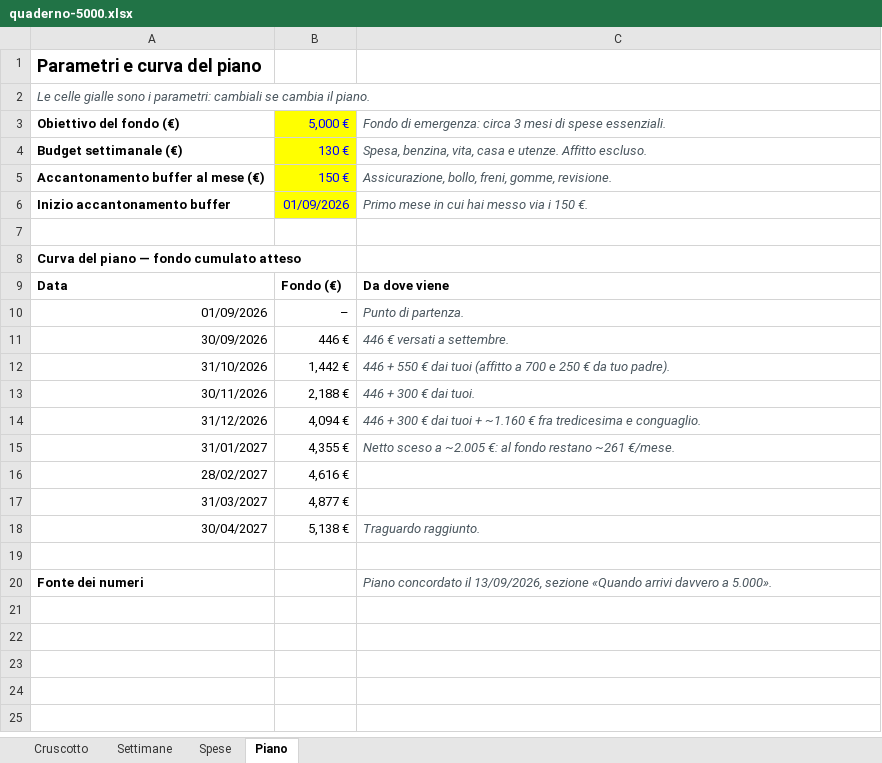
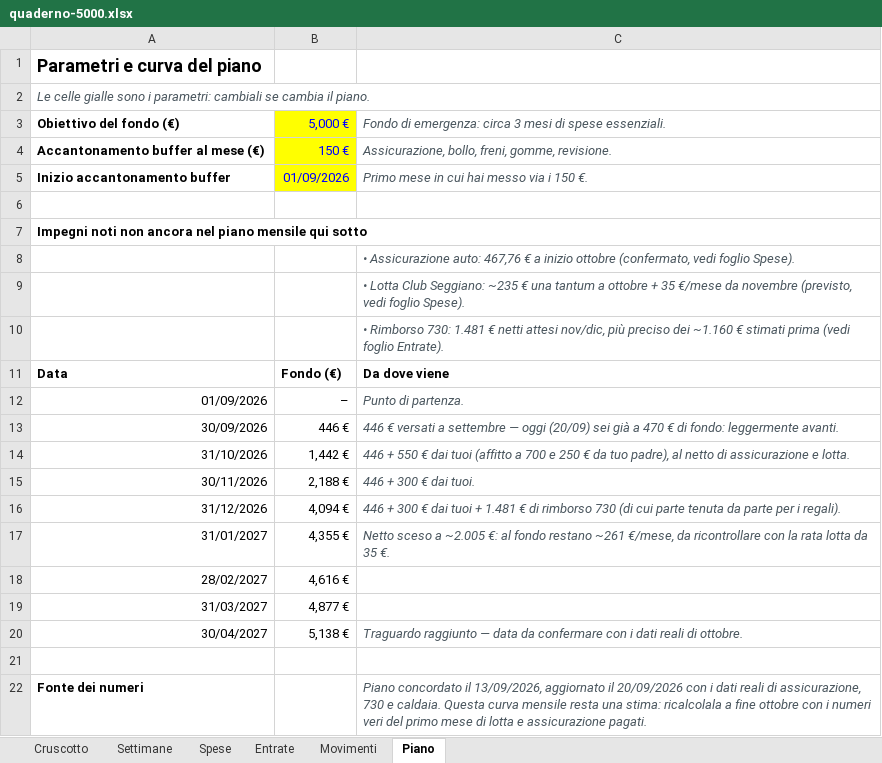
Before and after one commit to andreimuresian/claude, an Excel workbook: finanze/quaderno-5000.xlsx, sheet Piano, drawn as a sheet; values as stored, in another font and other column widths than the file's, no borders; removed rows and columns are numbered as before the commit, all else as after; the diff names each change by its address in the sheet, - before the commit and + after, or states it on an @@ line.

```diff
--- a/finanze/quaderno-5000.xlsx (sheet Piano)
+++ b/finanze/quaderno-5000.xlsx (sheet Piano)
+sheet tab: Entrate
+sheet tab: Movimenti
-row 4: Budget settimanale (€) | 130 € | Spesa, benzina, vita, casa e utenze. Affitto escluso.
-A7: Curva del piano — fondo cumulato atteso
+A7: Impegni noti non ancora nel piano mensile qui sotto
+row 8:  |  | • Assicurazione auto: 467,76 € a inizio ottobre (confermato, vedi foglio Spese).
+row 9:  |  | • Lotta Club Seggiano: ~235 € una tantum a ottobre + 35 €/mese da novembre (previsto, vedi foglio Spese).
+row 10:  |  | • Rimborso 730: 1.481 € netti attesi nov/dic, più preciso dei ~1.160 € stimati prima (vedi foglio Entrate).
-C13: …versati a settembre.
+C13: …versati a settembre — oggi (20/09) sei già a 470 € di fondo: leggermente avanti.
-C14: …da tuo padre).
+C14: …da tuo padre), al netto di assicurazione e lotta.
-C16: …tuoi + ~1.160 € fra tredicesima e conguaglio.
+C16: …tuoi + 1.481 € di rimborso 730 (di cui parte tenuta da parte per i regali).
-C17: …restano ~261 €/mese.
+C17: …restano ~261 €/mese, da ricontrollare con la rata lotta da 35 €.
-C20: Traguardo raggiunto.
+C20: Traguardo raggiunto — data da confermare con i dati reali di ottobre.
-C22: …il 13/09/2026, sezione «Quando arrivi davvero a 5.000».
+C22: …il 13/09/2026, aggiornato il 20/09/2026 con i dati reali di assicurazione, 730 e caldaia. Questa curva mensile resta una stima: ricalcolala a fine ottobre con i numeri veri del primo mese di lotta e assicurazione pagati.
```
Also changed, not shown: sheet Settimane, sheet Cruscotto, sheet Spese, 1 other file.
